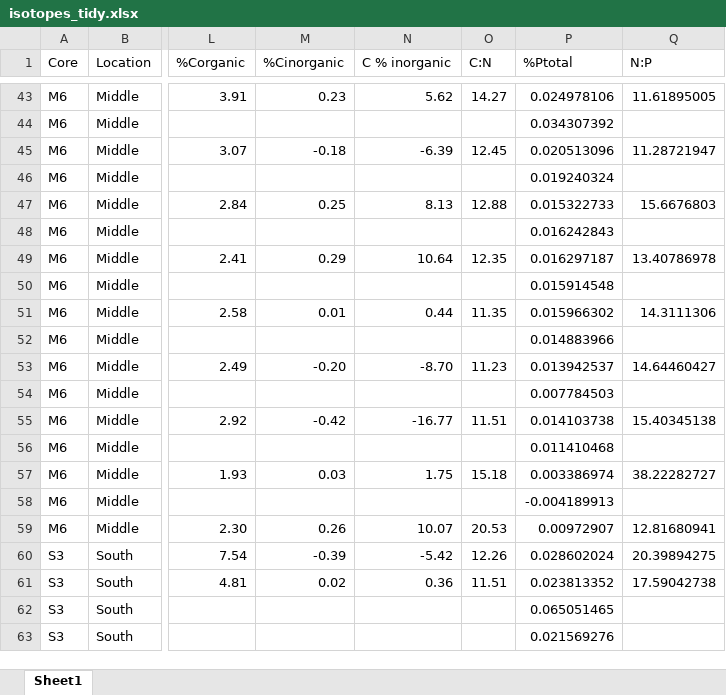
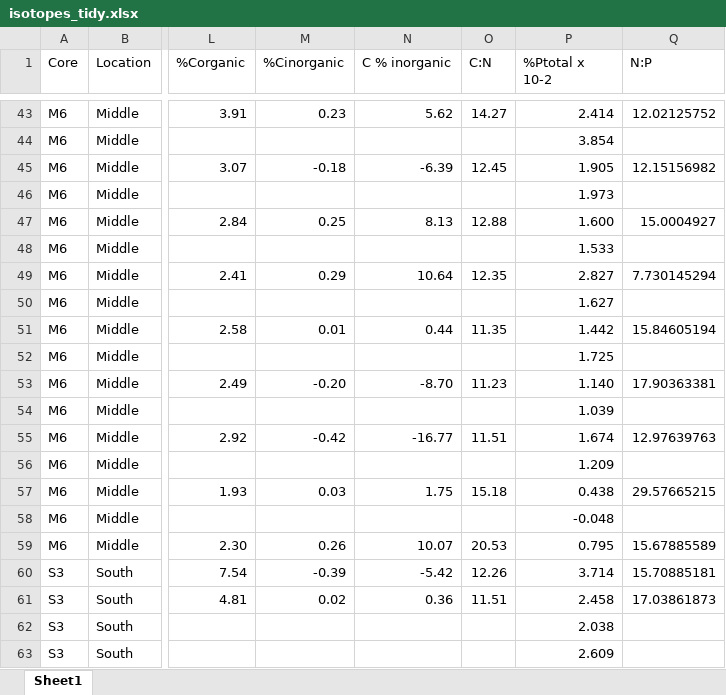
Before and after one commit to sjbalint/Balint_et_al_2025, an Excel workbook: data/isotopes_tidy.xlsx, sheet Sheet1, drawn as a sheet; only a part is shown, gaps mark what is left out; values as stored, in another font and other column widths than the file's, no borders; the diff covers the shown part only; the diff names each change by its address in the sheet, - before the commit and + after, or states it on an @@ line.

```diff
--- a/data/isotopes_tidy.xlsx (sheet Sheet1)
+++ b/data/isotopes_tidy.xlsx (sheet Sheet1)
-P1: %Ptotal
+P1: %Ptotal x 10-2
-P43 (%Ptotal x 10-2): 0.024978106
+P43 (%Ptotal x 10-2): 2.414
-Q43 (N:P): 11.61895005
+Q43 (N:P): 12.02125752
-P44 (%Ptotal x 10-2): 0.034307392
+P44 (%Ptotal x 10-2): 3.854
-P45 (%Ptotal x 10-2): 0.020513096
+P45 (%Ptotal x 10-2): 1.905
-Q45 (N:P): 11.28721947
+Q45 (N:P): 12.15156982
-P46 (%Ptotal x 10-2): 0.019240324
+P46 (%Ptotal x 10-2): 1.973
-P47 (%Ptotal x 10-2): 0.015322733
+P47 (%Ptotal x 10-2): 1.600
-Q47 (N:P): 15.6676803
+Q47 (N:P): 15.0004927
-P48 (%Ptotal x 10-2): 0.016242843
+P48 (%Ptotal x 10-2): 1.533
-P49 (%Ptotal x 10-2): 0.016297187
+P49 (%Ptotal x 10-2): 2.827
-Q49 (N:P): 13.40786978
+Q49 (N:P): 7.730145294
-P50 (%Ptotal x 10-2): 0.015914548
+P50 (%Ptotal x 10-2): 1.627
-P51 (%Ptotal x 10-2): 0.015966302
+P51 (%Ptotal x 10-2): 1.442
-Q51 (N:P): 14.3111306
+Q51 (N:P): 15.84605194
-P52 (%Ptotal x 10-2): 0.014883966
+P52 (%Ptotal x 10-2): 1.725
-P53 (%Ptotal x 10-2): 0.013942537
+P53 (%Ptotal x 10-2): 1.140
-Q53 (N:P): 14.64460427
+Q53 (N:P): 17.90363381
-P54 (%Ptotal x 10-2): 0.007784503
+P54 (%Ptotal x 10-2): 1.039
-P55 (%Ptotal x 10-2): 0.014103738
+P55 (%Ptotal x 10-2): 1.674
-Q55 (N:P): 15.40345138
+Q55 (N:P): 12.97639763
-P56 (%Ptotal x 10-2): 0.011410468
+P56 (%Ptotal x 10-2): 1.209
-P57 (%Ptotal x 10-2): 0.003386974
+P57 (%Ptotal x 10-2): 0.438
-Q57 (N:P): 38.22282727
+Q57 (N:P): 29.57665215
-P58 (%Ptotal x 10-2): -0.004189913
+P58 (%Ptotal x 10-2): -0.048
-P59 (%Ptotal x 10-2): 0.00972907
+P59 (%Ptotal x 10-2): 0.795
-Q59 (N:P): 12.81680941
+Q59 (N:P): 15.67885589
-P60 (%Ptotal x 10-2): 0.028602024
+P60 (%Ptotal x 10-2): 3.714
-Q60 (N:P): 20.39894275
+Q60 (N:P): 15.70885181
-P61 (%Ptotal x 10-2): 0.023813352
+P61 (%Ptotal x 10-2): 2.458
-Q61 (N:P): 17.59042738
+Q61 (N:P): 17.03861873
-P62 (%Ptotal x 10-2): 0.065051465
+P62 (%Ptotal x 10-2): 2.038
-P63 (%Ptotal x 10-2): 0.021569276
+P63 (%Ptotal x 10-2): 2.609
```
Also changed, not shown: 93 edited cells and cell formats elsewhere in this sheet, 10 other files.
